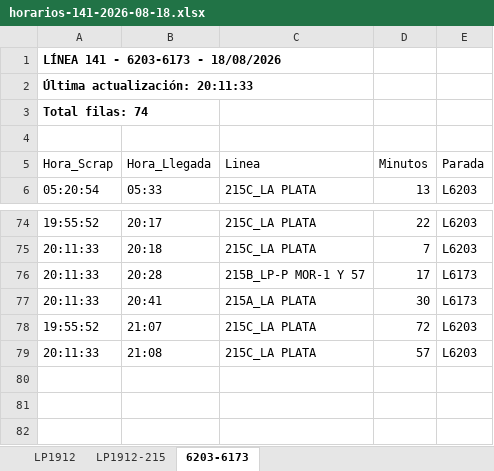
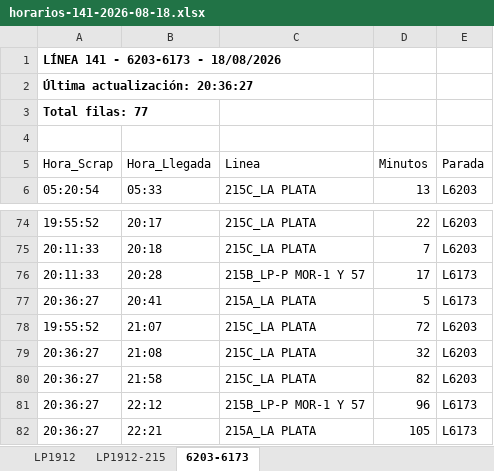
Before and after one commit to palomac00/recolector-cuadradoapp, an Excel workbook: data/horarios-141-2026-08-18.xlsx, sheet 6203-6173, drawn as a sheet; only a part is shown, gaps mark what is left out; values as stored, in another font and other column widths than the file's, no borders; the diff names each change by its address in the sheet, - before the commit and + after, or states it on an @@ line.

```diff
--- a/data/horarios-141-2026-08-18.xlsx (sheet 6203-6173)
+++ b/data/horarios-141-2026-08-18.xlsx (sheet 6203-6173)
-A2 (Hora_Scrap): Última actualización: 20:11:33
+A2 (Hora_Scrap): Última actualización: 20:36:27
-A3 (Hora_Scrap): Total filas: 74
+A3 (Hora_Scrap): Total filas: 77
-A77 (Hora_Scrap): 20:11:33
+A77 (Hora_Scrap): 20:36:27
-D77 (Minutos): 30
+D77 (Minutos): 5
-A79 (Hora_Scrap): 20:11:33
+A79 (Hora_Scrap): 20:36:27
-D79 (Minutos): 57
+D79 (Minutos): 32
+row 80: 20:36:27 | 21:58 | 215C_LA PLATA | 82 | L6203
+row 81: 20:36:27 | 22:12 | 215B_LP-P MOR-1 Y 57 | 96 | L6173
+row 82: 20:36:27 | 22:21 | 215A_LA PLATA | 105 | L6173
```
Also changed, not shown: sheet LP1912, sheet LP1912-215.
